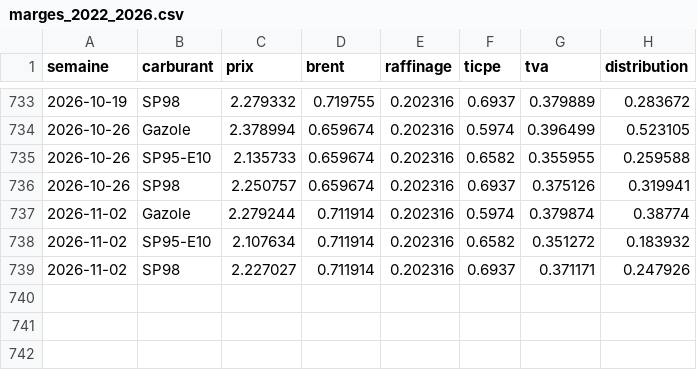
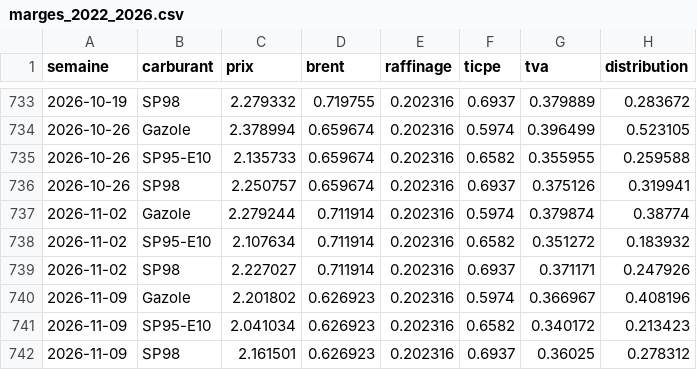
Before and after one commit to NicolasBrnd/transparence-carburant-streamlit, a CSV file: data/marges_2022_2026.csv, drawn as a sheet; only a part is shown, gaps mark what is left out.

```diff
--- a/data/marges_2022_2026.csv
+++ b/data/marges_2022_2026.csv
@@ -739 +739,4 @@ semaine,carburant,prix,brent,raffinage,ticpe,tva,distribution
 2026-11-02,SP98,2.227027,0.711914,0.202316,0.6937,0.371171,0.247926
+2026-11-09,Gazole,2.201802,0.626923,0.202316,0.5974,0.366967,0.408196
+2026-11-09,SP95-E10,2.041034,0.626923,0.202316,0.6582,0.340172,0.213423
+2026-11-09,SP98,2.161501,0.626923,0.202316,0.6937,0.36025,0.278312
```
